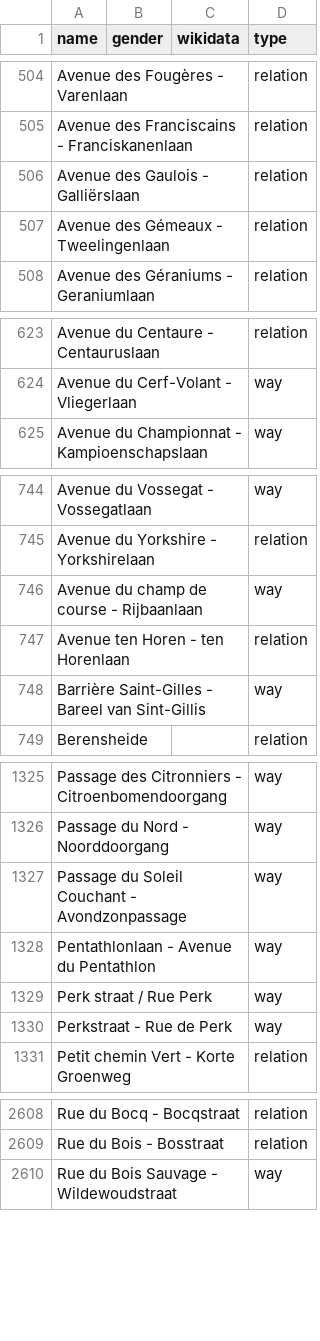
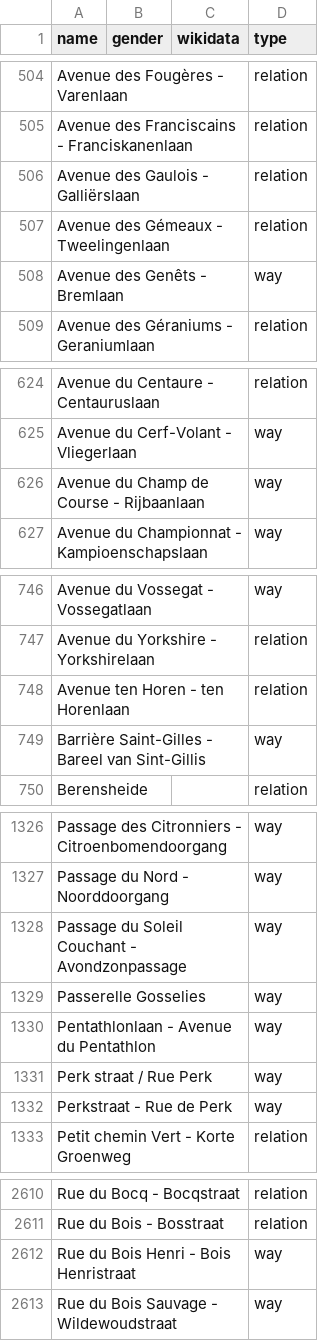
Before and after one commit to EqualStreetNames/equalstreetnames-brussels, a CSV file: data/other.csv, drawn as a sheet; only a part is shown, gaps mark what is left out; removed rows and columns are numbered as before the commit, all else as after; the diff covers the shown part only; the diff names each change by its address in the sheet, - before the commit and + after, or states it on an @@ line.

Commit message:
🗃 Update data

```diff
--- a/data/other.csv
+++ b/data/other.csv
+row 508: Avenue des Genêts - Bremlaan |  |  | way
+row 626: Avenue du Champ de Course - Rijbaanlaan |  |  | way
-row 746: Avenue du champ de course - Rijbaanlaan |  |  | way
+row 1329: Passerelle Gosselies |  |  | way
+row 2612: Rue du Bois Henri - Bois Henristraat |  |  | way
```
Also changed, not shown: 1 edited cell elsewhere in this file, data/gender.csv, 4 other files.
